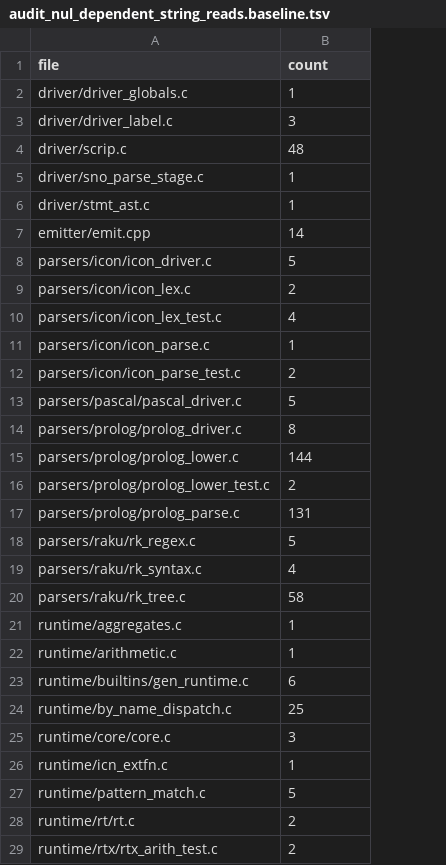
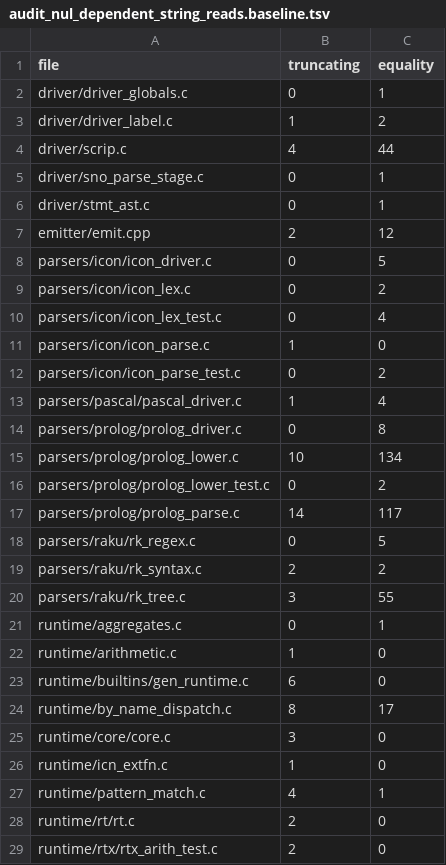
Before and after one commit to snobol4ever/harness, a TSV file: scripts/audit_nul_dependent_string_reads.baseline.tsv, drawn as a sheet; only a part is shown; the diff covers the shown part only; the diff names each change by its address in the sheet, - before the commit and + after, or states it on an @@ line.

Commit message:
nul-dependent-read ratchet: two ratcheted columns, truncating reads and equality reads (the cto, ARCH-PROLOG-DATABASE 13 (5))
Truncating: strlen, strdup, ct_strdup, strcpy and the copying strn family, atoi and strto, sscanf, puts, fputs, a printf-family percent-s. Equality: strcmp, strncmp,
strcasecmp, strchr, strstr and kin. The baseline carries a column for each (500 sites at the landing tree: 70 truncating, 430 equality); a rise in either column of any
file reds, --update refuses to raise either, and the gate plants a strlen (truncating) and a strcmp (equality) in a scratch copy.
The real-tree arm reads RED on origin 5bb8ad5ab for three equality rises landed since (rk_tree.c 55 to 58, unification.c 2 to 4, prolog_parse.c 117 to 118).

```diff
--- a/scripts/audit_nul_dependent_string_reads.baseline.tsv
+++ b/scripts/audit_nul_dependent_string_reads.baseline.tsv
+column C (equality), rows 2-29: 1 | 2 | 44 | 1 | 1 | 12 | 5 | 2 | 4 | 0 | 2 | 4 | 8 | 134 | 2 | 117 | 5 | 2 | 55 | 1 | 0 | 0 | 17 | 0 | 0 | 1 | 0 | 0
-B1: count
+B1: truncating
-B2 (truncating): 1
+B2 (truncating): 0
-B3 (truncating): 3
+B3 (truncating): 1
-B4 (truncating): 48
+B4 (truncating): 4
-B5:B6 (truncating): 1
+B5:B6 (truncating): 0
-B7 (truncating): 14
+B7 (truncating): 2
-B8 (truncating): 5
+B8 (truncating): 0
-B9 (truncating): 2
+B9 (truncating): 0
-B10 (truncating): 4
+B10 (truncating): 0
-B12 (truncating): 2
+B12 (truncating): 0
-B13 (truncating): 5
+B13 (truncating): 1
-B14 (truncating): 8
+B14 (truncating): 0
-B15 (truncating): 144
+B15 (truncating): 10
-B16 (truncating): 2
+B16 (truncating): 0
-B17 (truncating): 131
+B17 (truncating): 14
-B18 (truncating): 5
+B18 (truncating): 0
-B19 (truncating): 4
+B19 (truncating): 2
-B20 (truncating): 58
+B20 (truncating): 3
-B21 (truncating): 1
+B21 (truncating): 0
-B24 (truncating): 25
+B24 (truncating): 8
-B27 (truncating): 5
+B27 (truncating): 4
```
Also changed, not shown: 6 edited cells elsewhere in this file, 2 other files.
